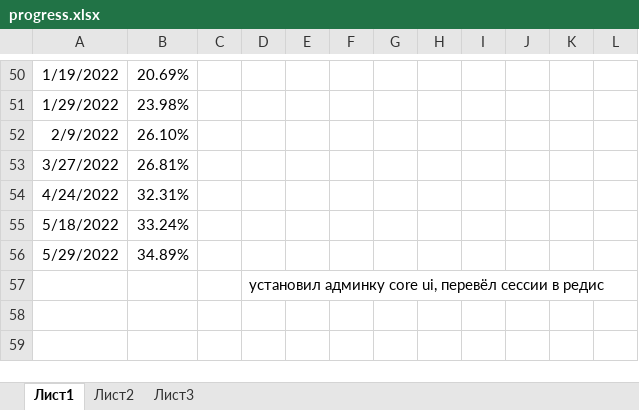
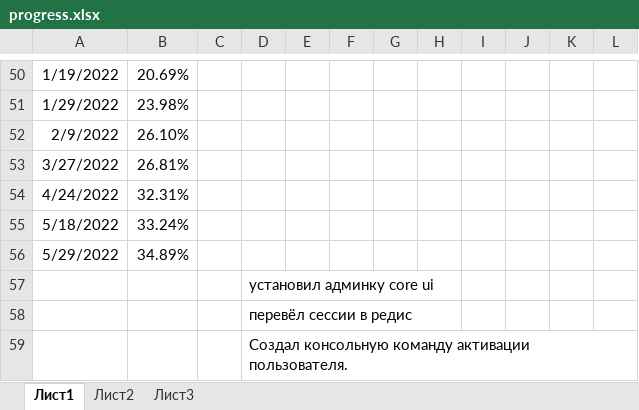
Before and after one commit to eaglecrazy/symphony-project-manager, an Excel workbook: progress.xlsx, sheet Лист1, drawn as a sheet; only a part is shown, gaps mark what is left out; values as stored, in another font and other column widths than the file's, no borders; the diff names each change by its address in the sheet, - before the commit and + after, or states it on an @@ line.

Commit message:
Создал консольную команду активации пользователя.

```diff
--- a/progress.xlsx (sheet Лист1)
+++ b/progress.xlsx (sheet Лист1)
-D57: установил админку core ui, перевёл сессии в редис
+D57: установил админку core ui
+row 58:  |  |  | перевёл сессии в редис
+row 59:  |  |  | Создал консольную команду активации пользователя.
```
Also changed, not shown: 5 other files.
